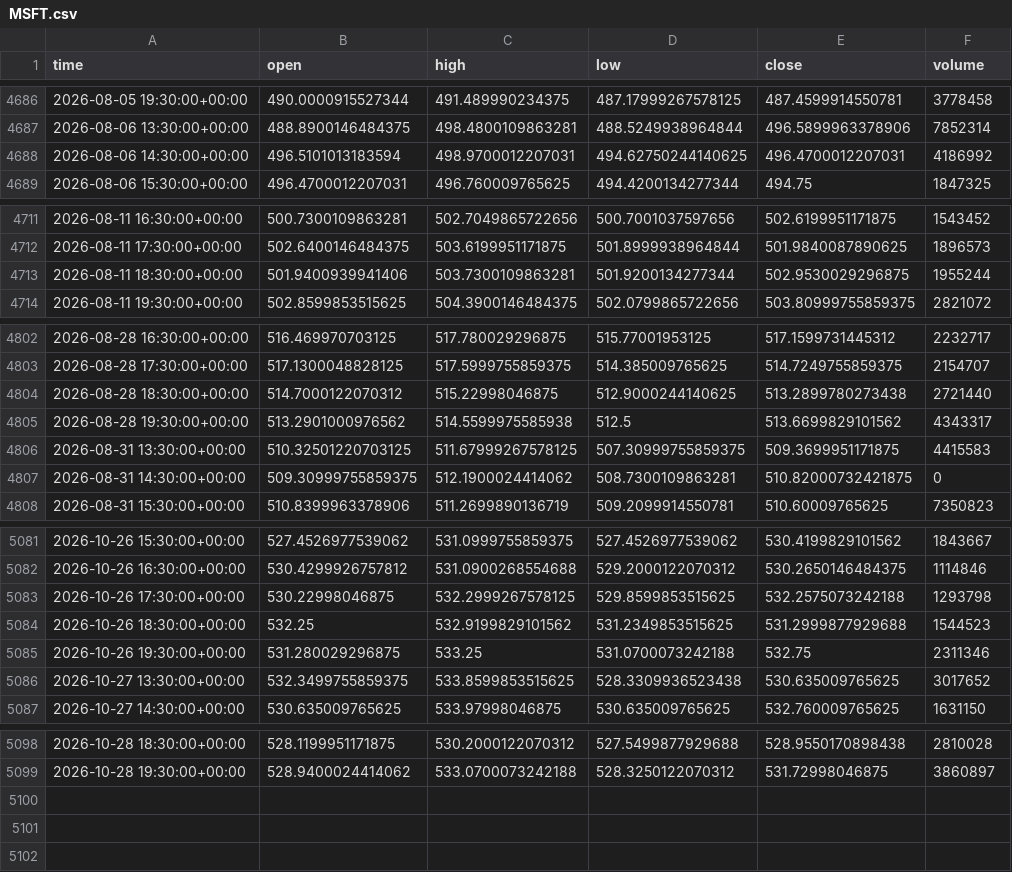
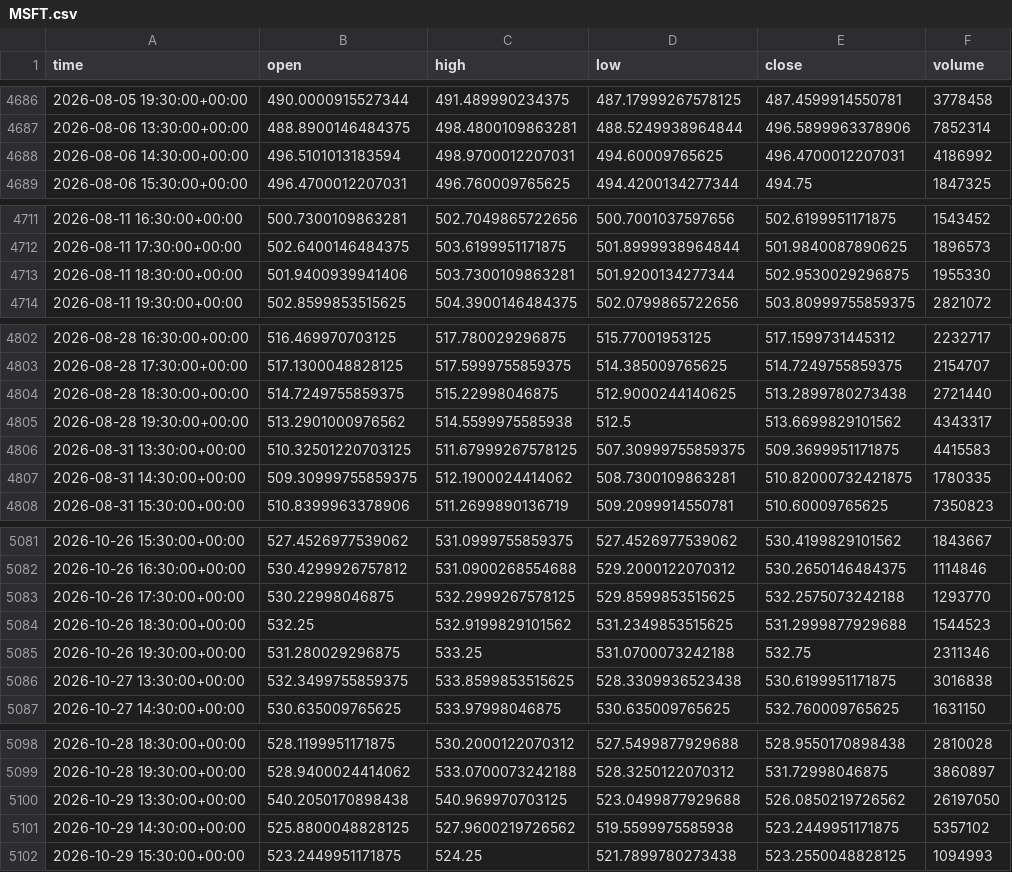
Before and after one commit to jaysantmyer-spec/ai-trader, a CSV file: data/bars/MSFT.csv, drawn as a sheet; only a part is shown, gaps mark what is left out; the diff covers the shown part only.

```diff
--- a/data/bars/MSFT.csv
+++ b/data/bars/MSFT.csv
@@ -4687,3 +4687,3 @@ time,open,high,low,close,volume
 2026-08-06 13:30:00+00:00,488.8900146484375,498.4800109863281,488.5249938964844,496.5899963378906,7852314
-2026-08-06 14:30:00+00:00,496.5101013183594,498.9700012207031,494.62750244140625,496.4700012207031,4186992
+2026-08-06 14:30:00+00:00,496.5101013183594,498.9700012207031,494.60009765625,496.4700012207031,4186992
 2026-08-06 15:30:00+00:00,496.4700012207031,496.760009765625,494.4200134277344,494.75,1847325
@@ -4712,3 +4712,3 @@ time,open,high,low,close,volume
 2026-08-11 17:30:00+00:00,502.6400146484375,503.6199951171875,501.8999938964844,501.9840087890625,1896573
-2026-08-11 18:30:00+00:00,501.9400939941406,503.7300109863281,501.9200134277344,502.9530029296875,1955244
+2026-08-11 18:30:00+00:00,501.9400939941406,503.7300109863281,501.9200134277344,502.9530029296875,1955330
 2026-08-11 19:30:00+00:00,502.8599853515625,504.3900146484375,502.0799865722656,503.80999755859375,2821072
@@ -4803,6 +4803,6 @@ time,open,high,low,close,volume
 2026-08-28 17:30:00+00:00,517.1300048828125,517.5999755859375,514.385009765625,514.7249755859375,2154707
-2026-08-28 18:30:00+00:00,514.7000122070312,515.22998046875,512.9000244140625,513.2899780273438,2721440
+2026-08-28 18:30:00+00:00,514.7249755859375,515.22998046875,512.9000244140625,513.2899780273438,2721440
 2026-08-28 19:30:00+00:00,513.2901000976562,514.5599975585938,512.5,513.6699829101562,4343317
 2026-08-31 13:30:00+00:00,510.32501220703125,511.67999267578125,507.30999755859375,509.3699951171875,4415583
-2026-08-31 14:30:00+00:00,509.30999755859375,512.1900024414062,508.7300109863281,510.82000732421875,0
+2026-08-31 14:30:00+00:00,509.30999755859375,512.1900024414062,508.7300109863281,510.82000732421875,1780335
 2026-08-31 15:30:00+00:00,510.8399963378906,511.2699890136719,509.2099914550781,510.60009765625,7350823
@@ -5082,6 +5082,6 @@ time,open,high,low,close,volume
 2026-10-26 16:30:00+00:00,530.4299926757812,531.0900268554688,529.2000122070312,530.2650146484375,1114846
-2026-10-26 17:30:00+00:00,530.22998046875,532.2999267578125,529.8599853515625,532.2575073242188,1293798
+2026-10-26 17:30:00+00:00,530.22998046875,532.2999267578125,529.8599853515625,532.2575073242188,1293770
 2026-10-26 18:30:00+00:00,532.25,532.9199829101562,531.2349853515625,531.2999877929688,1544523
 2026-10-26 19:30:00+00:00,531.280029296875,533.25,531.0700073242188,532.75,2311346
-2026-10-27 13:30:00+00:00,532.3499755859375,533.8599853515625,528.3309936523438,530.635009765625,3017652
+2026-10-27 13:30:00+00:00,532.3499755859375,533.8599853515625,528.3309936523438,530.6199951171875,3016838
 2026-10-27 14:30:00+00:00,530.635009765625,533.97998046875,530.635009765625,532.760009765625,1631150
@@ -5099 +5099,4 @@ time,open,high,low,close,volume
 2026-10-28 19:30:00+00:00,528.9400024414062,533.0700073242188,528.3250122070312,531.72998046875,3860897
+2026-10-29 13:30:00+00:00,540.2050170898438,540.969970703125,523.0499877929688,526.0850219726562,26197050
+2026-10-29 14:30:00+00:00,525.8800048828125,527.9600219726562,519.5599975585938,523.2449951171875,5357102
+2026-10-29 15:30:00+00:00,523.2449951171875,524.25,521.7899780273438,523.2550048828125,1094993
```
Also changed, not shown: 6 edited cells elsewhere in this file, data/bars/AAPL.csv, data/bars/AMZN.csv, 15 other files.
